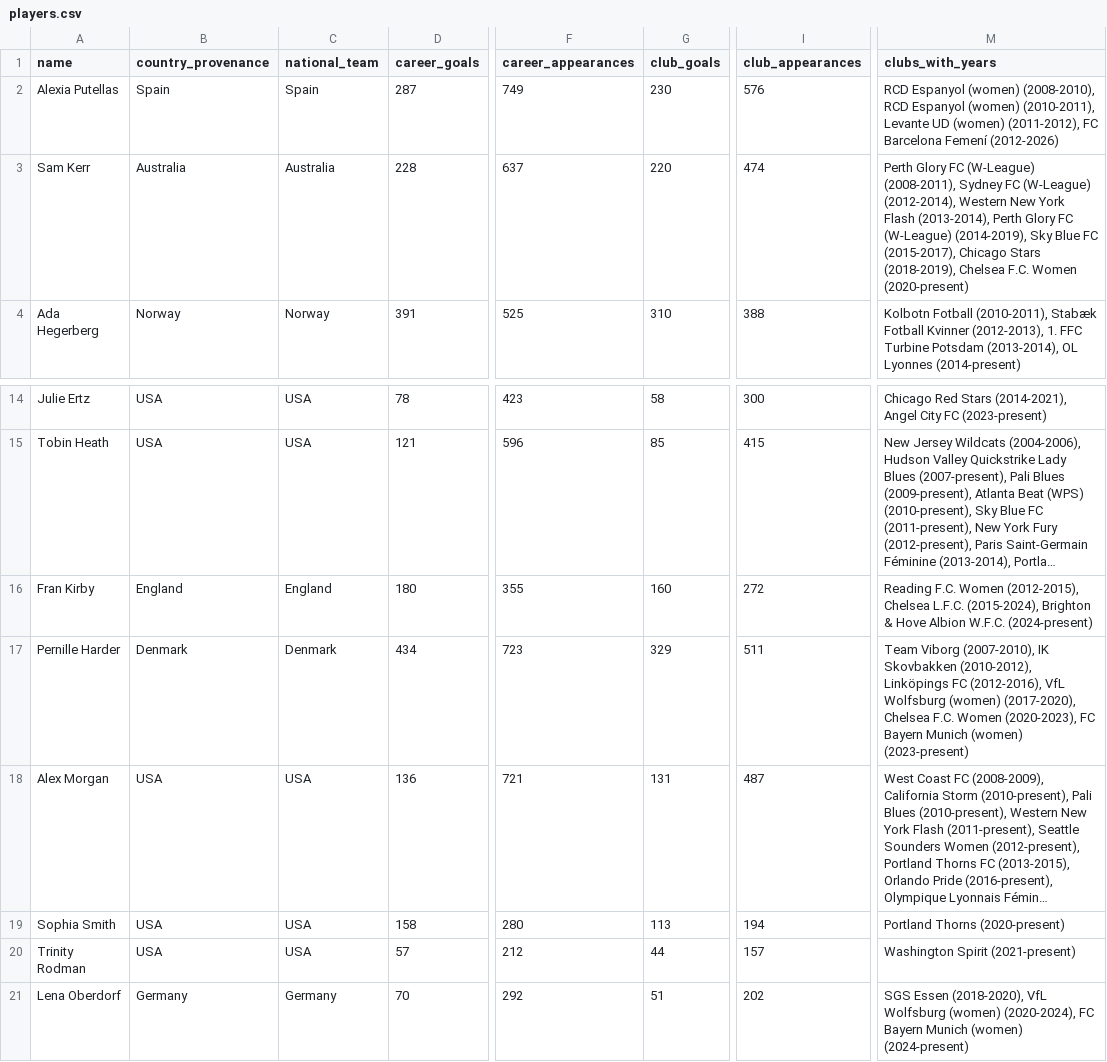
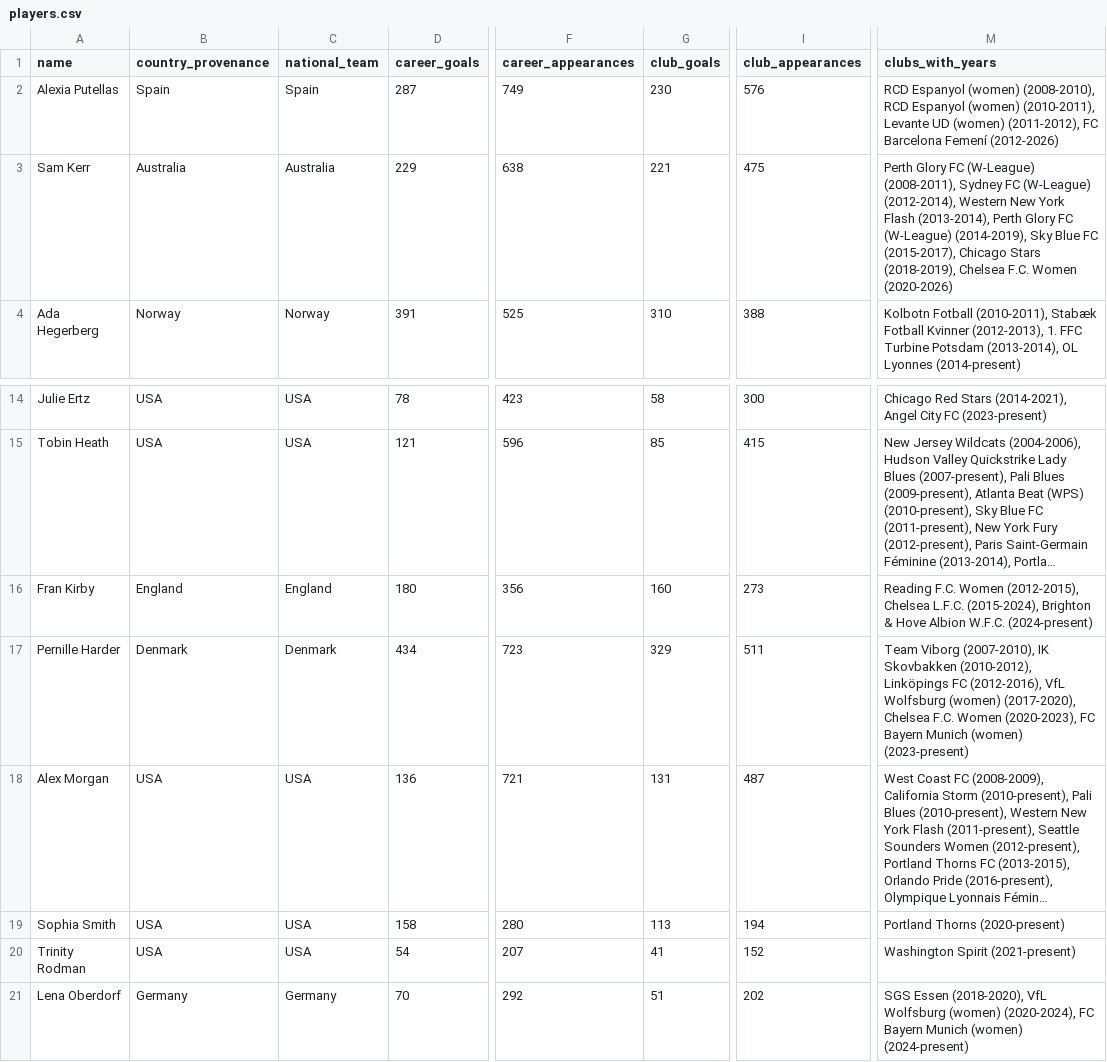
Before and after one commit to ginestra/thatlab, a CSV file: public/data/players.csv, drawn as a sheet; only a part is shown, gaps mark what is left out; long unchanged cells end in …; the diff names each change by its address in the sheet, - before the commit and + after, or states it on an @@ line.

```diff
--- a/public/data/players.csv
+++ b/public/data/players.csv
-D3 (career_goals): 228
+D3 (career_goals): 229
-F3 (career_appearances): 637
+F3 (career_appearances): 638
-G3 (club_goals): 220
+G3 (club_goals): 221
-I3 (club_appearances): 474
+I3 (club_appearances): 475
-M3 (clubs_with_years): …F.C. Women (2020-present)
+M3 (clubs_with_years): …F.C. Women (2020-2026)
-F16 (career_appearances): 355
+F16 (career_appearances): 356
-I16 (club_appearances): 272
+I16 (club_appearances): 273
-D20 (career_goals): 57
+D20 (career_goals): 54
-F20 (career_appearances): 212
+F20 (career_appearances): 207
-G20 (club_goals): 44
+G20 (club_goals): 41
-I20 (club_appearances): 157
+I20 (club_appearances): 152
```
